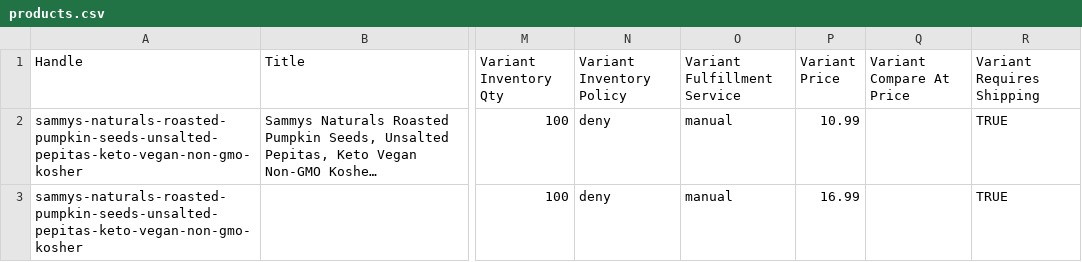
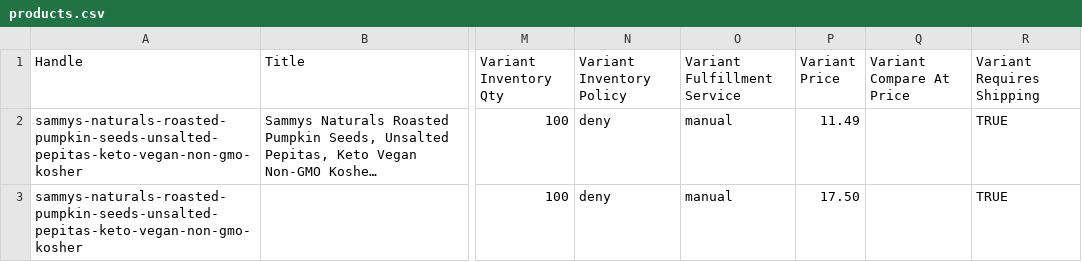
Before and after one commit to Shlomy845/CraversBest-Shopify, a CSV file: store/products.csv, drawn as a sheet; only a part is shown, gaps mark what is left out; long unchanged cells end in …; the diff covers the shown part only; the diff names each change by its address in the sheet, - before the commit and + after, or states it on an @@ line.

```diff
--- a/store/products.csv
+++ b/store/products.csv
-P2 (Variant Price): 10.99
+P2 (Variant Price): 11.49
-P3 (Variant Price): 16.99
+P3 (Variant Price): 17.50
```
Also changed, not shown: 74 edited cells elsewhere in this file, 1 other file.
